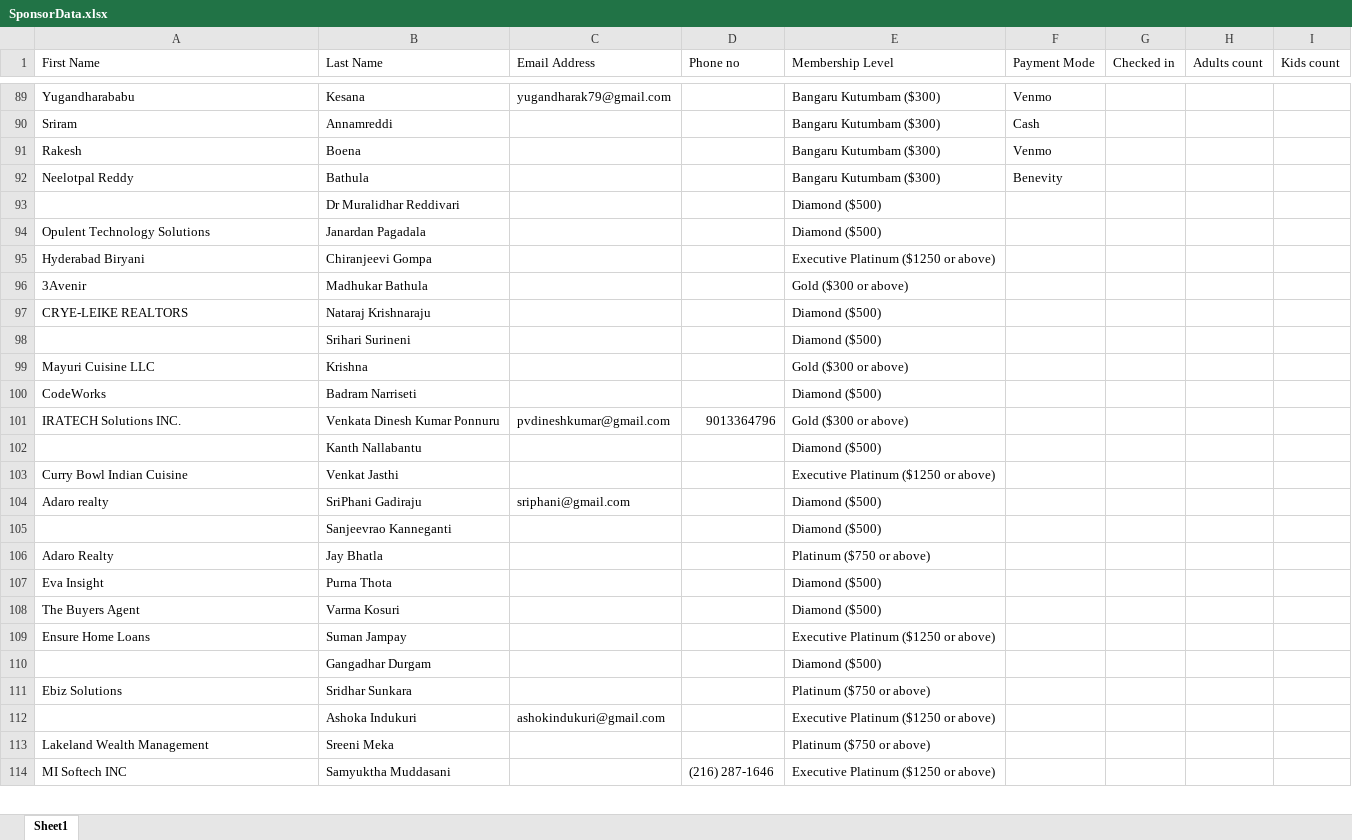
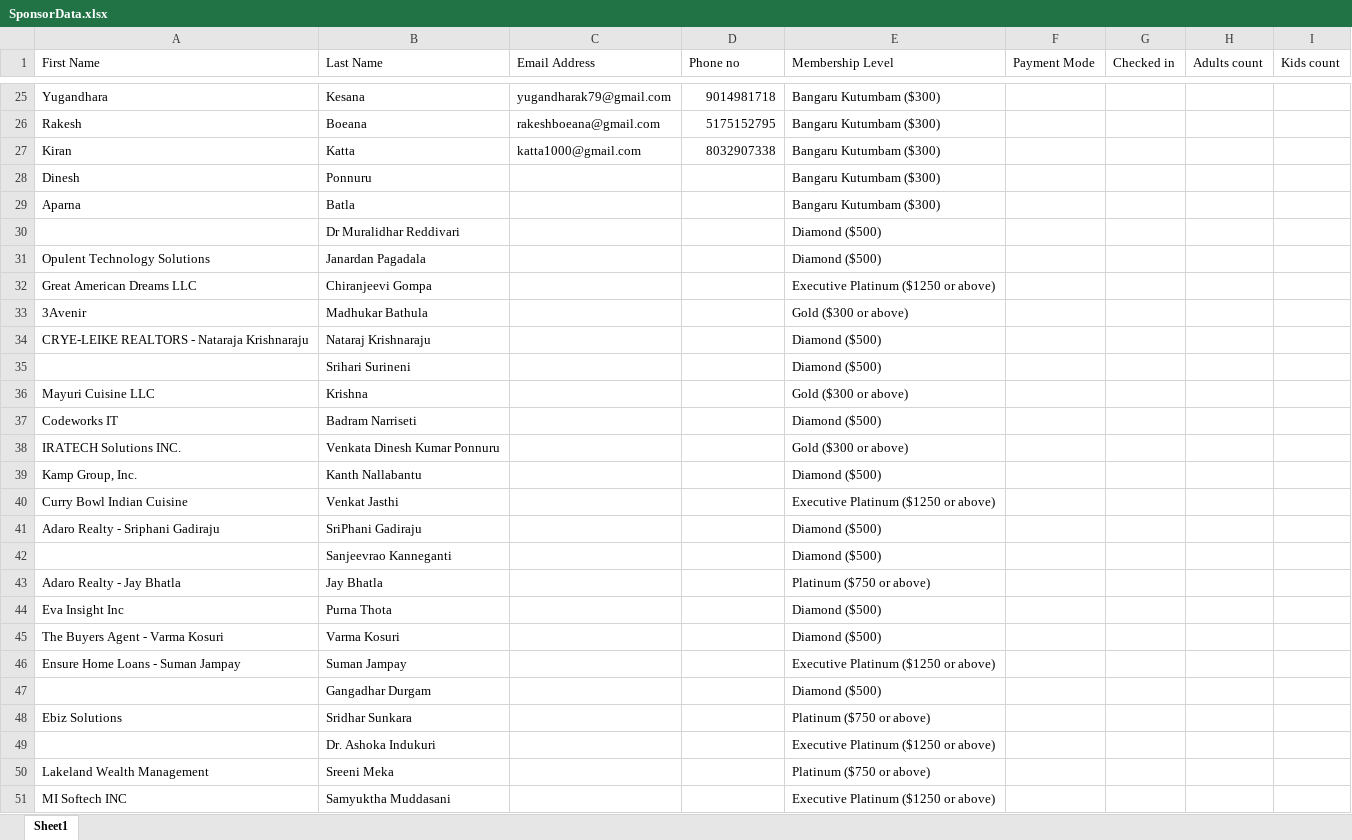
Before and after one commit to ragtuun1/tam-members, an Excel workbook: src/assets/SponsorData.xlsx, sheet Sheet1, drawn as a sheet; only a part is shown, gaps mark what is left out; values as stored, in another font and other column widths than the file's, no cell formats; removed rows and columns are numbered as before the commit, all else as after; the diff covers the shown part only; the diff names each change by its address in the sheet, - before the commit and + after, or states it on an @@ line.

```diff
--- a/src/assets/SponsorData.xlsx (sheet Sheet1)
+++ b/src/assets/SponsorData.xlsx (sheet Sheet1)
-A25 (First Name): Yugandharababu
+A25 (First Name): Yugandhara
-D25 (Phone no): (empty)
+D25 (Phone no): 9014981718
-F25 (Payment Mode): Venmo
+F25 (Payment Mode): (empty)
-row 90: Sriram | Annamreddi |  |  | Bangaru Kutumbam ($300) | Cash
-row 91: Rakesh | Boena |  |  | Bangaru Kutumbam ($300) | Venmo
-row 92: Neelotpal Reddy | Bathula |  |  | Bangaru Kutumbam ($300) | Benevity
+row 26: Rakesh | Boeana | rakeshboeana@gmail.com | 5175152795 | Bangaru Kutumbam ($300)
+row 27: Kiran | Katta | katta1000@gmail.com | 8032907338 | Bangaru Kutumbam ($300)
+row 28: Dinesh | Ponnuru |  |  | Bangaru Kutumbam ($300)
+row 29: Aparna | Batla |  |  | Bangaru Kutumbam ($300)
-A32 (First Name): Hyderabad Biryani
+A32 (First Name): Great American Dreams LLC
-A34 (First Name): CRYE-LEIKE REALTORS
+A34 (First Name): CRYE-LEIKE REALTORS - Nataraja Krishnaraju
-A37 (First Name): CodeWorks
+A37 (First Name): Codeworks IT
-C38 (Email Address): pvdineshkumar@gmail.com
+C38 (Email Address): (empty)
-D38 (Phone no): 9013364796
+D38 (Phone no): (empty)
-A39 (First Name): (empty)
+A39 (First Name): Kamp Group, Inc.
-A41 (First Name): Adaro realty
+A41 (First Name): Adaro Realty - Sriphani Gadiraju
-C41 (Email Address): sriphani@gmail.com
+C41 (Email Address): (empty)
-A43 (First Name): Adaro Realty
+A43 (First Name): Adaro Realty - Jay Bhatla
-A44 (First Name): Eva Insight
+A44 (First Name): Eva Insight Inc
-A45 (First Name): The Buyers Agent
+A45 (First Name): The Buyers Agent - Varma Kosuri
-A46 (First Name): Ensure Home Loans
+A46 (First Name): Ensure Home Loans - Suman Jampay
-B49 (Last Name): Ashoka Indukuri
+B49 (Last Name): Dr. Ashoka Indukuri
-C49 (Email Address): ashokindukuri@gmail.com
+C49 (Email Address): (empty)
-D51 (Phone no): (216) 287-1646
+D51 (Phone no): (empty)
```
Also changed, not shown: 31 added rows, 107 removed rows, 1 moved row and 27 edited cells elsewhere in this sheet, cell formats.
